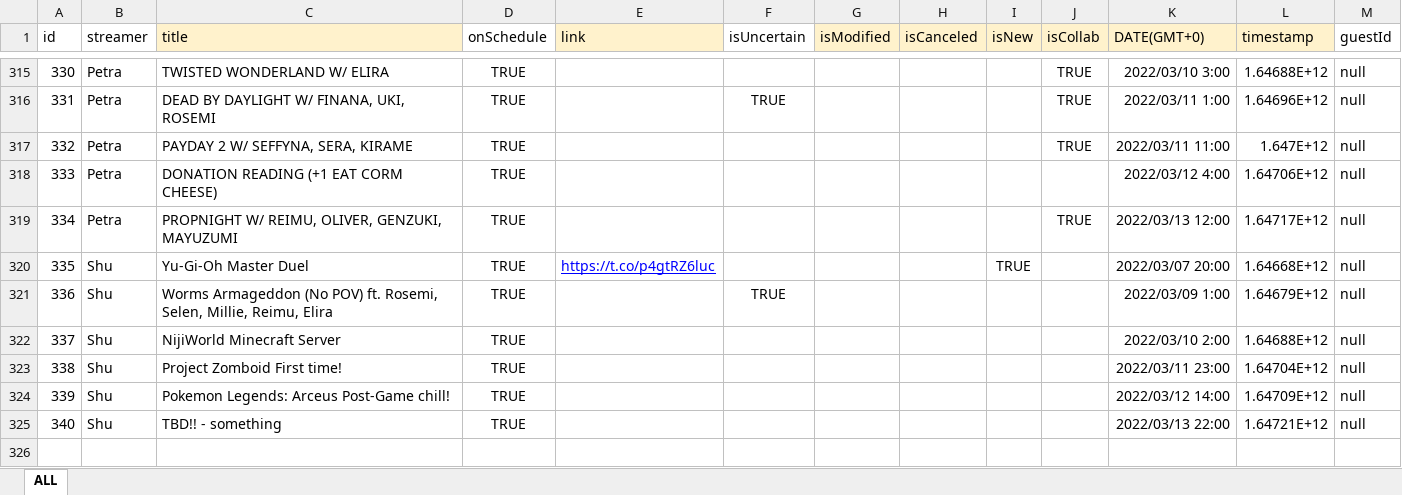
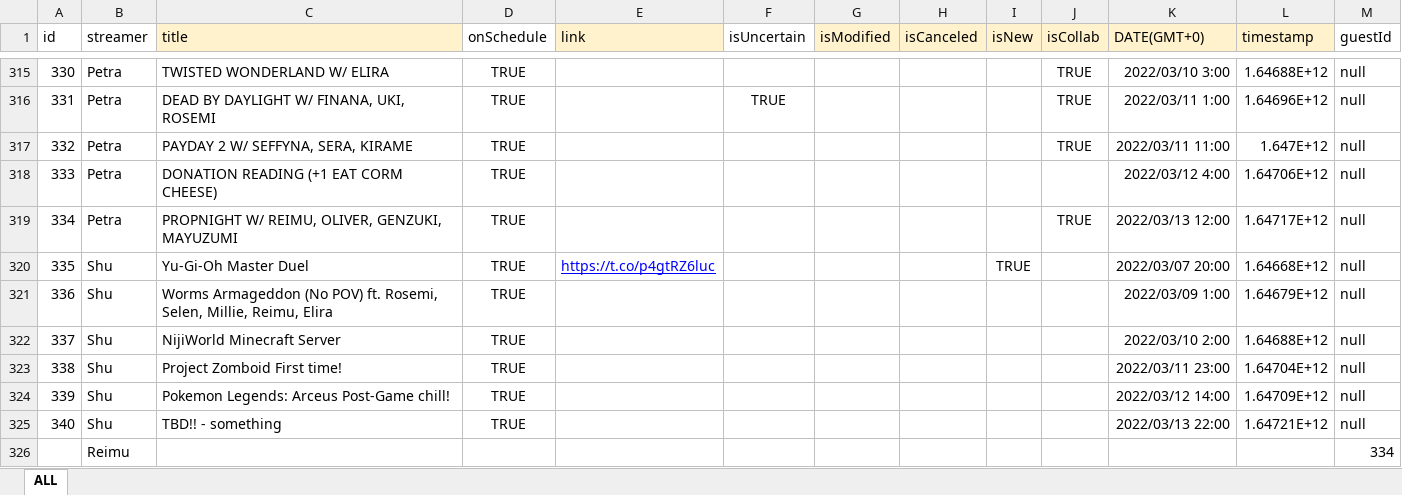
Before and after one commit to v4724/nijisanji-schedule, an Excel workbook: docs/assets/docs/Schedule.xlsx, sheet ALL, drawn as a sheet; only a part is shown, gaps mark what is left out; values as stored, in another font and other column widths than the file's, no borders; charts and pictures not drawn; the diff covers the shown part only; the diff names each change by its address in the sheet, - before the commit and + after, or states it on an @@ line.

Commit message:
update schedule

```diff
--- a/docs/assets/docs/Schedule.xlsx (sheet ALL)
+++ b/docs/assets/docs/Schedule.xlsx (sheet ALL)
-F321 (isUncertain): TRUE
+F321 (isUncertain): (empty)
+row 326:  | Reimu |  |  |  |  |  |  |  |  |  |  | 334
```
Also changed, not shown: 6 added rows and 14 edited cells elsewhere in this sheet, formulas that keep their value, charts or pictures, src/assets/docs/Schedule.xlsx, 8 other files.
